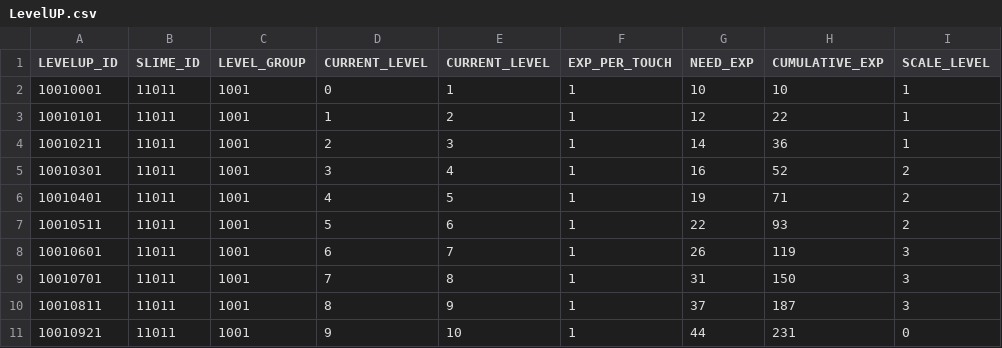
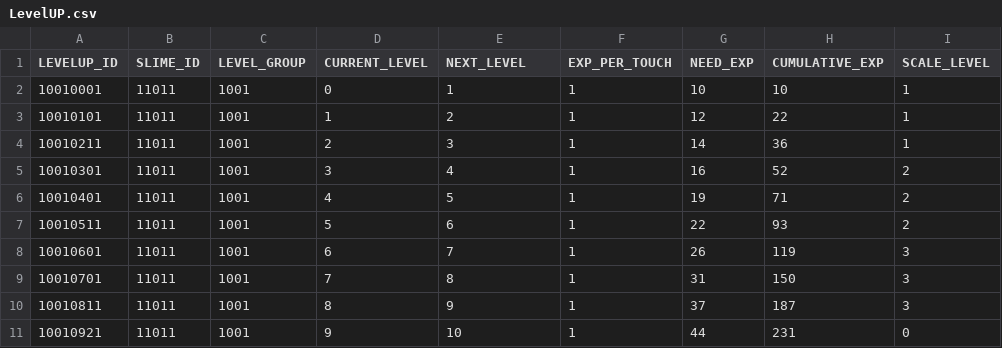
Before and after one commit to jaemoon23/Spontaneous_Slime, a CSV file: Assets/Resources/DataTable/LevelUP.csv, drawn as a sheet; only a part is shown; the diff names each change by its address in the sheet, - before the commit and + after, or states it on an @@ line.

```diff
--- a/Assets/Resources/DataTable/LevelUP.csv
+++ b/Assets/Resources/DataTable/LevelUP.csv
-E1: CURRENT_LEVEL
+E1: NEXT_LEVEL
```
Also changed, not shown: 12 other files.
